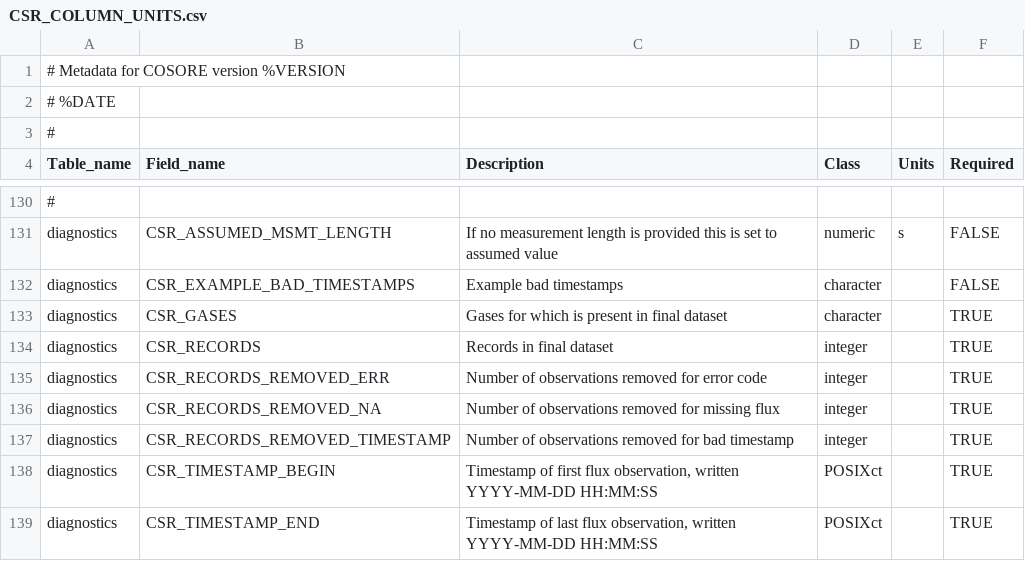
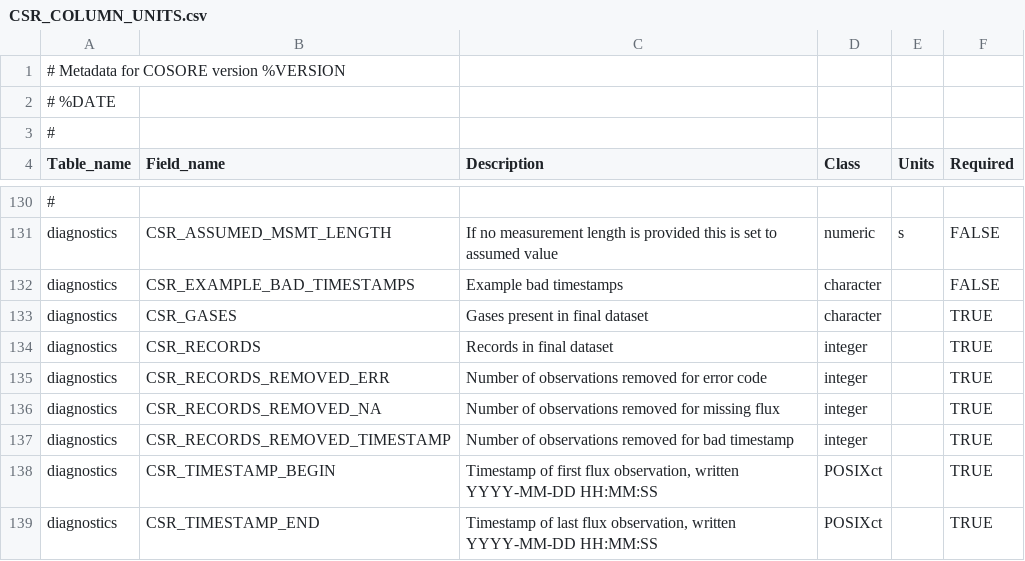
Before and after one commit to bpbond/cosore, a CSV file: inst/extdata/CSR_COLUMN_UNITS.csv, drawn as a sheet; only a part is shown, gaps mark what is left out.

```diff
--- a/inst/extdata/CSR_COLUMN_UNITS.csv
+++ b/inst/extdata/CSR_COLUMN_UNITS.csv
@@ -132,3 +132,3 @@ diagnostics,CSR_ASSUMED_MSMT_LENGTH,If no measurement length is provided this is
 diagnostics,CSR_EXAMPLE_BAD_TIMESTAMPS,Example bad timestamps,character,,FALSE
-diagnostics,CSR_GASES,Gases for which is present in final dataset,character,,TRUE
+diagnostics,CSR_GASES,Gases present in final dataset,character,,TRUE
 diagnostics,CSR_RECORDS,Records in final dataset,integer,,TRUE
```
Also changed, not shown: 1 other file.
